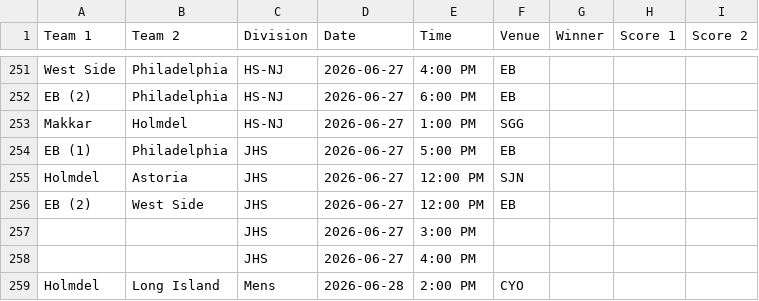
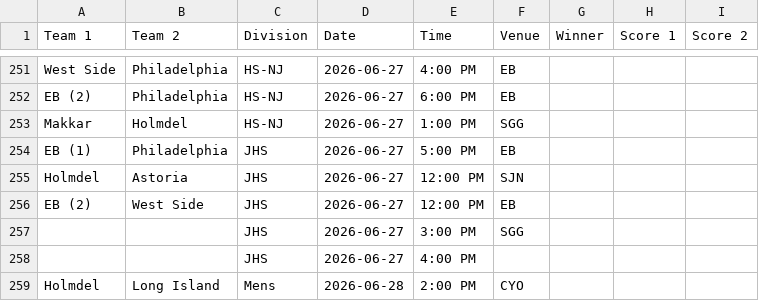
Before and after one commit to nacopticleague/coybl-standings, a CSV file: data/games.csv, drawn as a sheet; only a part is shown, gaps mark what is left out.

Commit message:
Update data/games.csv from Google Sheet

```diff
--- a/data/games.csv
+++ b/data/games.csv
@@ -256,3 +256,3 @@ Holmdel,Astoria,JHS,2026-06-27,12:00 PM,SJN,,,
 EB (2),West Side,JHS,2026-06-27,12:00 PM,EB,,,
-,,JHS,2026-06-27,3:00 PM,,,,
+,,JHS,2026-06-27,3:00 PM,SGG,,,
 ,,JHS,2026-06-27,4:00 PM,,,,
```
